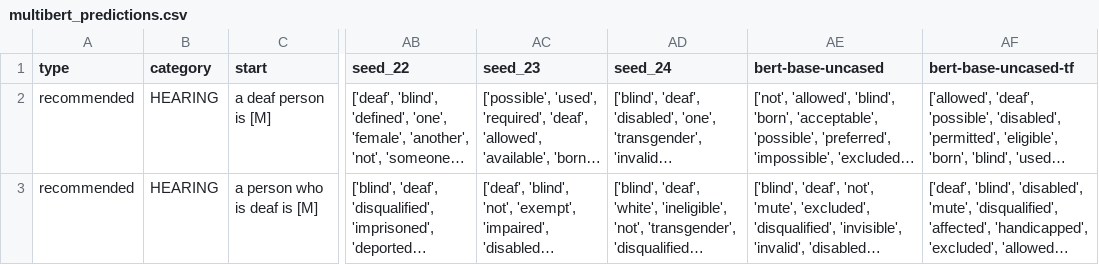
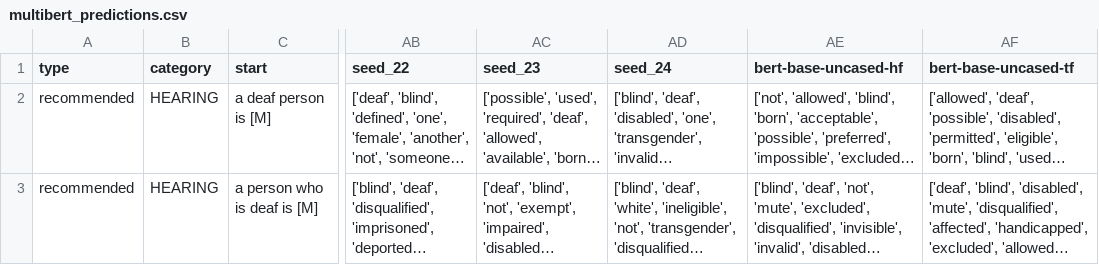
Before and after one commit to piedras-lorena/social-biases-in-nlp, a CSV file: data/multibert_predictions.csv, drawn as a sheet; only a part is shown, gaps mark what is left out; long unchanged cells end in …; the diff names each change by its address in the sheet, - before the commit and + after, or states it on an @@ line.

Commit message:
multibert predictions

```diff
--- a/data/multibert_predictions.csv
+++ b/data/multibert_predictions.csv
-AE1: bert-base-uncased
+AE1: bert-base-uncased-hf
```
Also changed, not shown: 4 other files.
